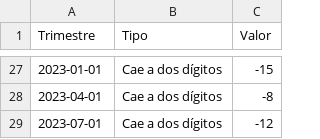
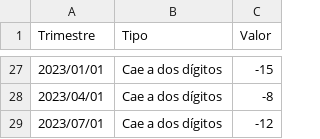
Before and after one commit to vfuentesc/Informes-IPE, a CSV file: 2023-12-17 Crecimiento regional/Informe IPE - Crecimiento regional - g4.csv, drawn as a sheet; only a part is shown, gaps mark what is left out; the diff covers the shown part only.

```diff
--- a/2023-12-17 Crecimiento regional/Informe IPE - Crecimiento regional - g4.csv
+++ b/2023-12-17 Crecimiento regional/Informe IPE - Crecimiento regional - g4.csv
@@ -27,3 +27,3 @@
-2023-01-01,Cae a dos dígitos,-15
-2023-04-01,Cae a dos dígitos,-8
-2023-07-01,Cae a dos dígitos,-12
+2023/01/01,Cae a dos dígitos,-15
+2023/04/01,Cae a dos dígitos,-8
+2023/07/01,Cae a dos dígitos,-12
```
Also changed, not shown: 7 added rows, 7 removed rows and 18 edited cells elsewhere in this file.
